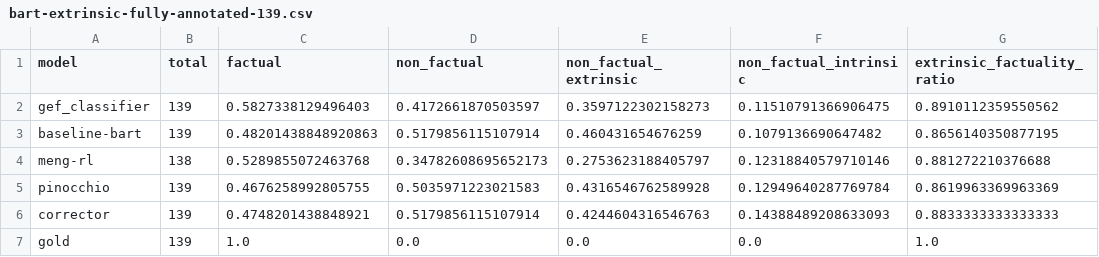
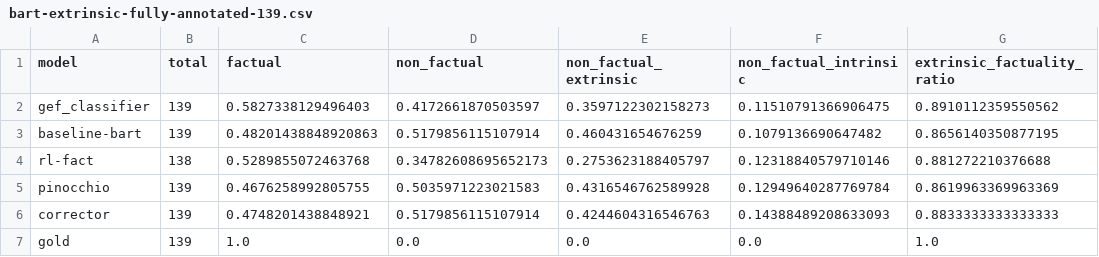
Before and after one commit to danton-nlp/GEF, a CSV file: results/evaluation/bart-extrinsic-fully-annotated-139.csv, drawn as a sheet; only a part is shown; the diff names each change by its address in the sheet, - before the commit and + after, or states it on an @@ line.

Commit message:
MengRL -> RL-Fact sums

```diff
--- a/results/evaluation/bart-extrinsic-fully-annotated-139.csv
+++ b/results/evaluation/bart-extrinsic-fully-annotated-139.csv
-A4 (model): meng-rl
+A4 (model): rl-fact
```
Also changed, not shown: results/evaluation/bart-test-extrinsic-100-beams-5.csv, results/evaluation/bart-test-extrinsic-100.csv, 51 other files.
